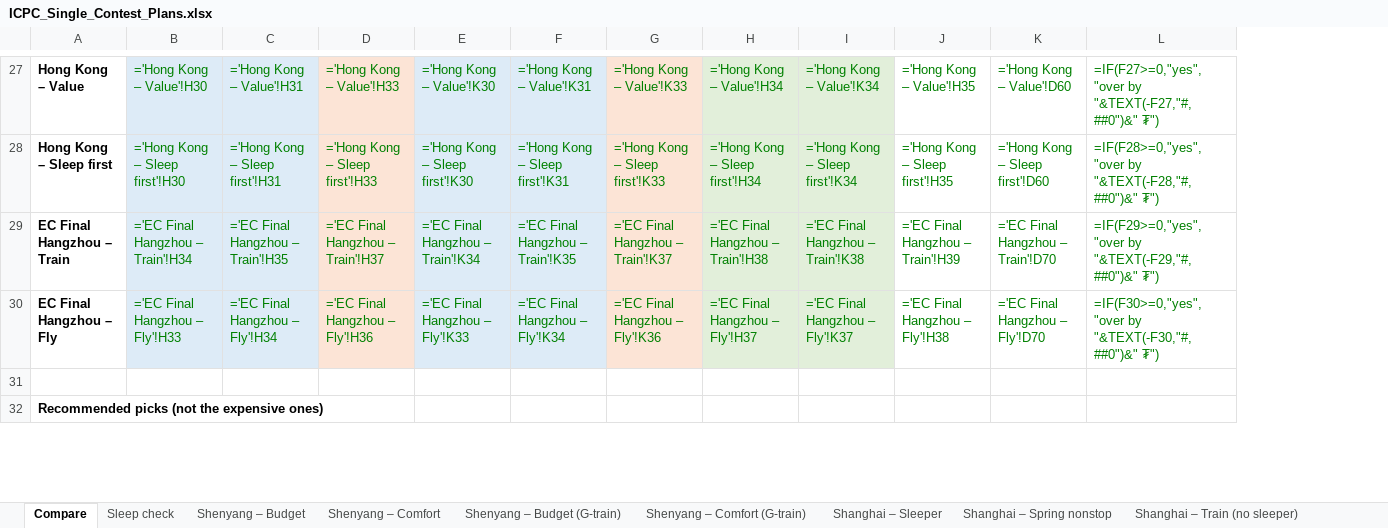
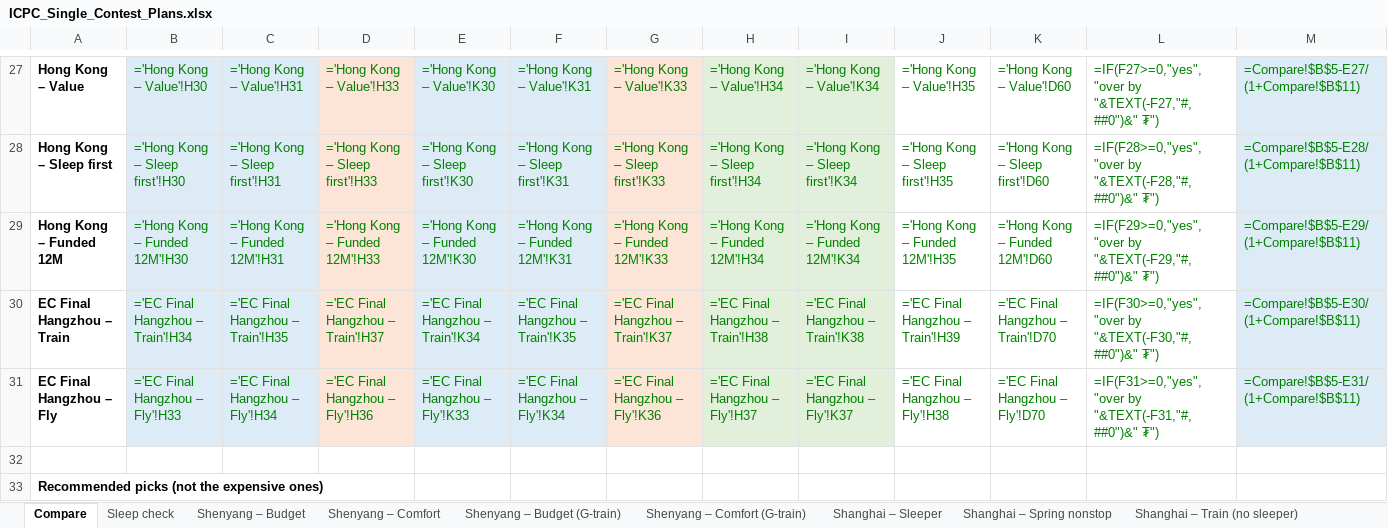
Before and after one commit to Dedibeat/icpc-trip-plan, an Excel workbook: ICPC_Single_Contest_Plans.xlsx, sheet Compare, drawn as a sheet; only a part is shown, gaps mark what is left out; values as stored, in another font and other column widths than the file's, no borders; formulas without a stored value are shown as written; addresses are those after the commit; the diff covers the shown part only; the diff names each change by its address in the sheet, - before the commit and + after, or states it on an @@ line.

```diff
--- a/ICPC_Single_Contest_Plans.xlsx (sheet Compare)
+++ b/ICPC_Single_Contest_Plans.xlsx (sheet Compare)
+column M, rows 27-28: =Compare!$B$5-E27/(1+Compare!$B$11) | =Compare!$B$5-E28/(1+Compare!$B$11); rows 30-31: =Compare!$B$5-E30/(1+Compare!$B$11) | =Compare!$B$5-E31/(1+Compare!$B$11)
+row 29: Hong Kong – Funded 12M | ='Hong Kong – Funded 12M'!H30 | ='Hong Kong – Funded 12M'!H31 | ='Hong Kong – Funded 12M'!H33 | ='Hong Kong – Funded 12M'!K30 | ='Hong Kong – Funded 12M'!K31 | ='Hong Kong – Funded 12M'!K33 | ='Hong Kong – Funded 12M'!H34 | ='Hong Kong – Funded 12M'!K34 | ='Hong Kong – Funded 12M'!H35 | ='Hong Kong – Funded 12M'!D60 | =IF(F29>=0,"yes","over by "&TEXT(-F29,"#,##0")&" ₮") | =Compare!$B$5-E29/(1+Compare!$B$11)
-L30: =IF(F29>=0,"yes","over by "&TEXT(-F29,"#,##0")&" ₮")
+L30: =IF(F30>=0,"yes","over by "&TEXT(-F30,"#,##0")&" ₮")
-L31: =IF(F30>=0,"yes","over by "&TEXT(-F30,"#,##0")&" ₮")
+L31: =IF(F31>=0,"yes","over by "&TEXT(-F31,"#,##0")&" ₮")
```
Also changed, not shown: 1 added row and 2 edited cells elsewhere in this sheet, sheet Sleep check, other sheet tabs, 1 other file.
